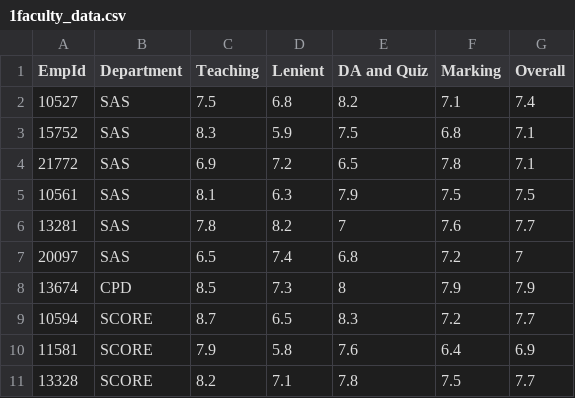
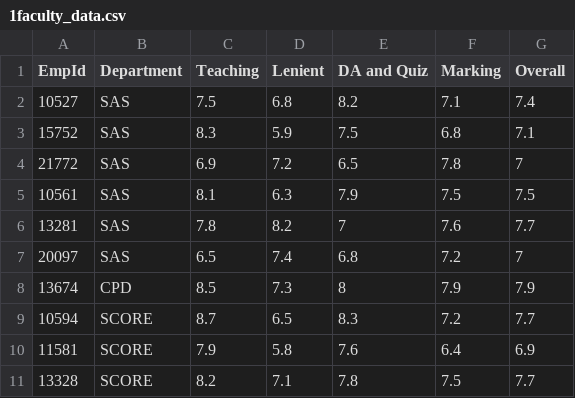
Before and after one commit to Pravin98651/FFCS-Helper-AI-Powered-Timetable-Faculty-Selection-for-FFCS, a CSV file: 1faculty_data.csv, drawn as a sheet; only a part is shown.

Commit message:
Update 1faculty_data.csv

```diff
--- a/1faculty_data.csv
+++ b/1faculty_data.csv
@@ -3,3 +3,3 @@ EmpId,Department,Teaching,Lenient,DA and Quiz,Marking,Overall
 15752,SAS,8.3,5.9,7.5,6.8,7.1
-21772,SAS,6.9,7.2,6.5,7.8,7.1
+21772,SAS,6.9,7.2,6.5,7.8,7
 10561,SAS,8.1,6.3,7.9,7.5,7.5
```
